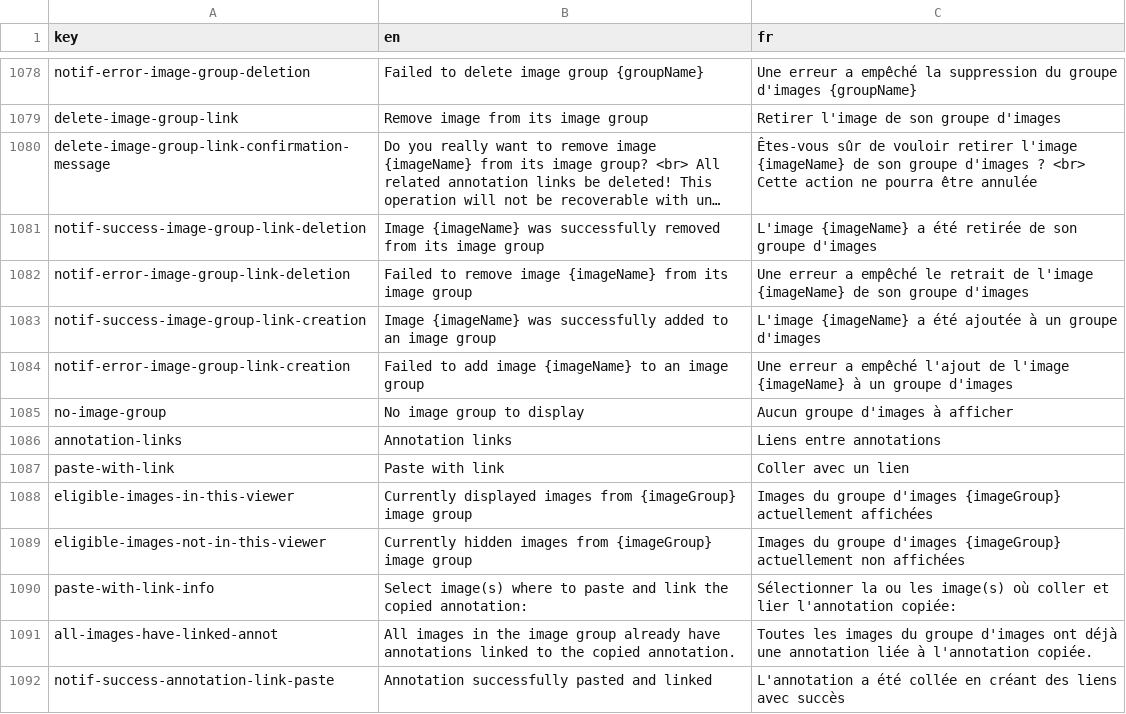
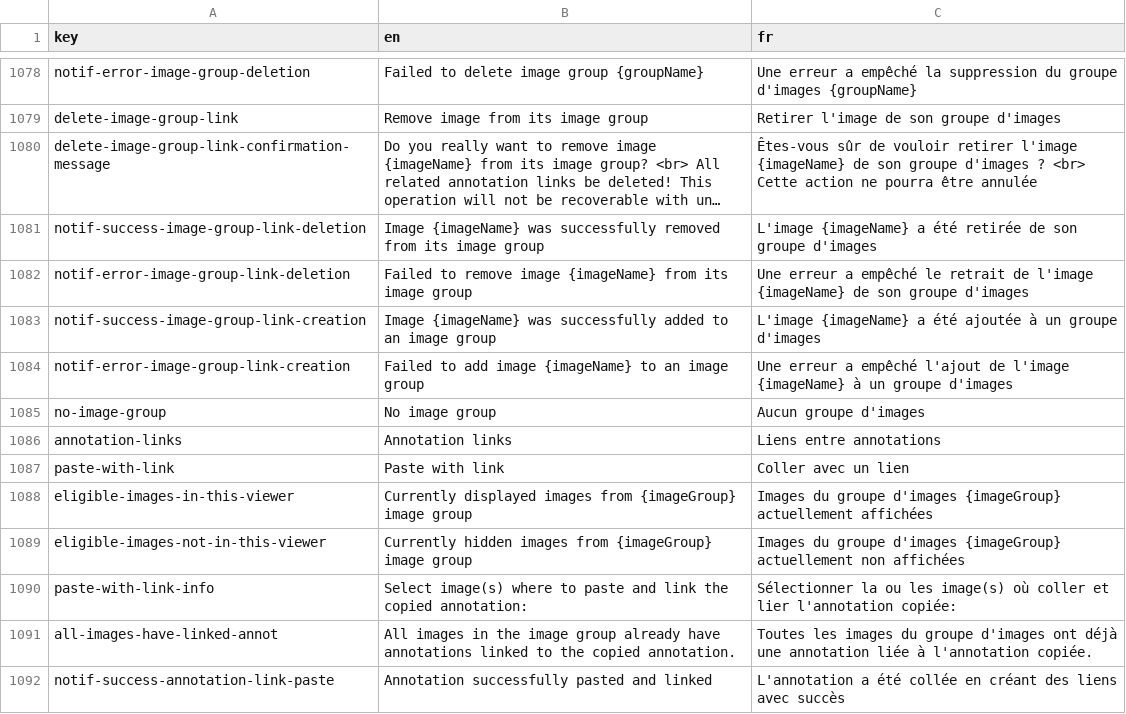
Before and after one commit to cytomine/Cytomine-Web-UI, a CSV file: src/locales/translations.csv, drawn as a sheet; only a part is shown, gaps mark what is left out; long unchanged cells end in ….

Commit message:
Add image group filter in image selector

```diff
--- a/src/locales/translations.csv
+++ b/src/locales/translations.csv
@@ -1084,3 +1084,3 @@ notif-success-image-group-link-creation,Image {imageName} was successfully added
 notif-error-image-group-link-creation,Failed to add image {imageName} to an image group,Une erreur a empêché l'ajout de l'image {imageName} à un groupe d'images
-no-image-group,No image group to display,Aucun groupe d'images à afficher
+no-image-group,No image group,Aucun groupe d'images
 annotation-links,Annotation links,Liens entre annotations
```
Also changed, not shown: 1 other file.
